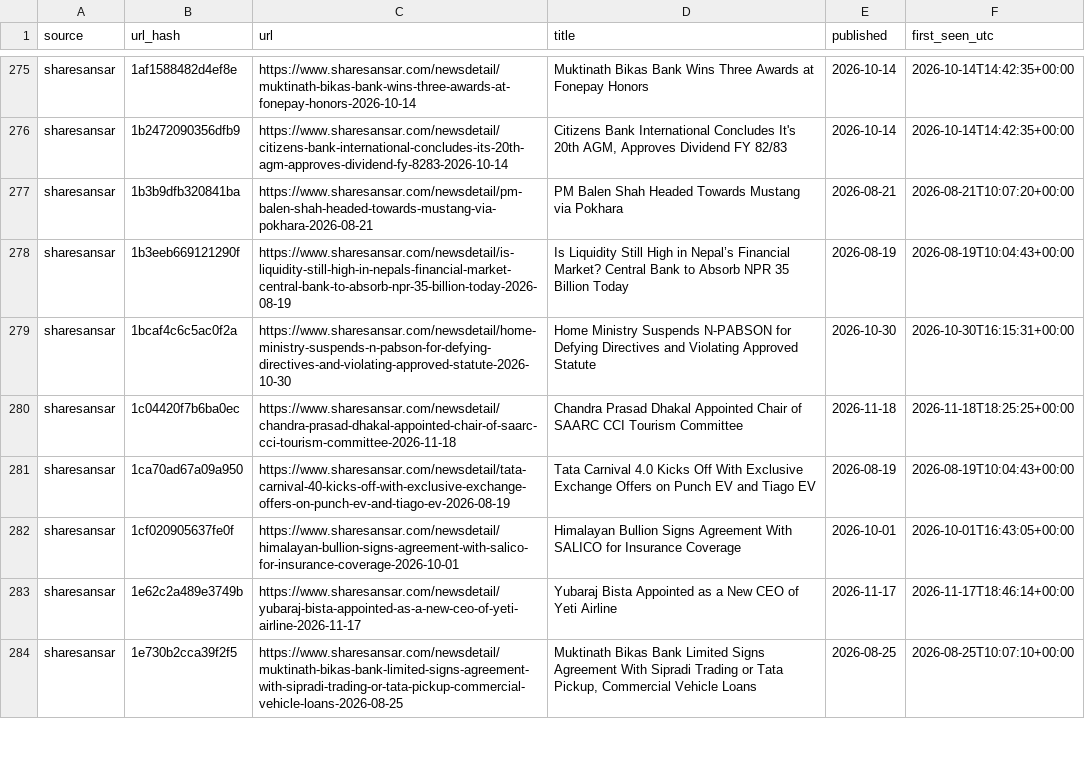
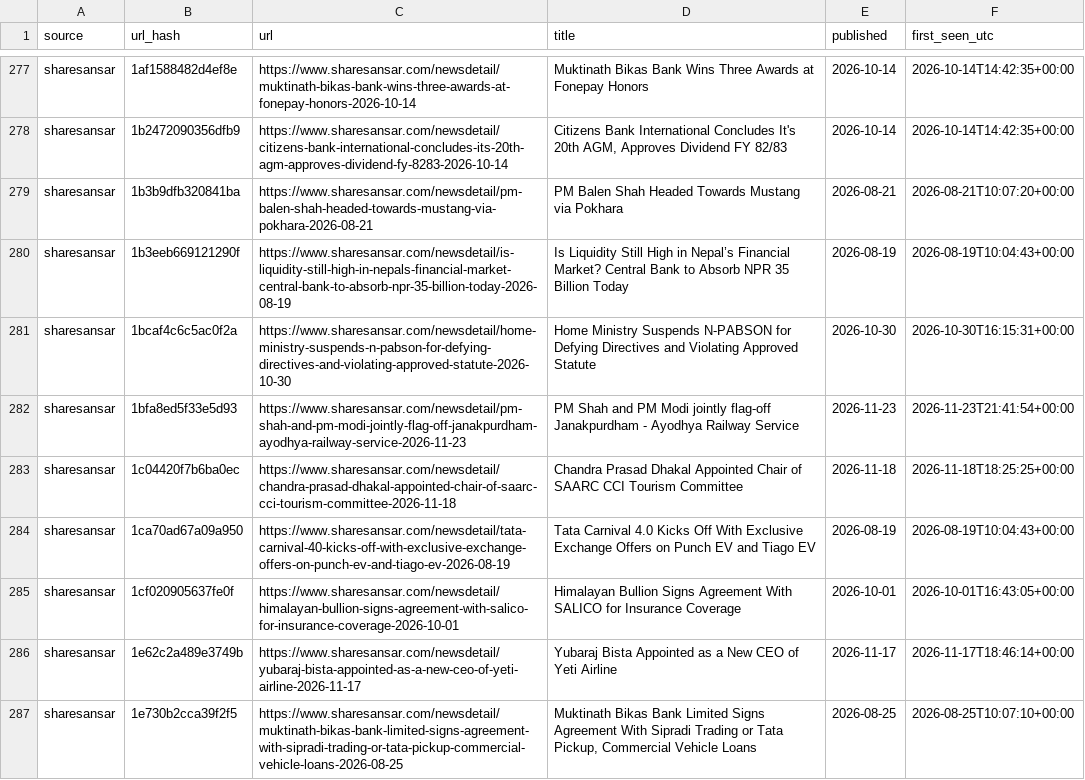
Before and after one commit to Aabaran7/nepse-forecast, a CSV file: data-mirror/news/headlines.csv, drawn as a sheet; only a part is shown, gaps mark what is left out; the diff covers the shown part only; the diff names each change by its address in the sheet, - before the commit and + after, or states it on an @@ line.

Commit message:
data: 2026-11-23 archive + predictions

```diff
--- a/data-mirror/news/headlines.csv
+++ b/data-mirror/news/headlines.csv
+row 282: sharesansar | 1bfa8ed5f33e5d93 | https://www.sharesansar.com/newsdetail/pm-shah-and-pm-modi-jointly-flag-off-janakpurdham-ayodhya-railway-service-2026-11-23 | PM Shah and PM Modi jointly flag-off Janakpurdham - Ayodhya Railway Service | 2026-11-23 | 2026-11-23T21:41:54+00:00
```
Also changed, not shown: 11 added rows elsewhere in this file, data-mirror/archive/_manifest.csv, data-mirror/archive/indices.csv, 6 other files.
